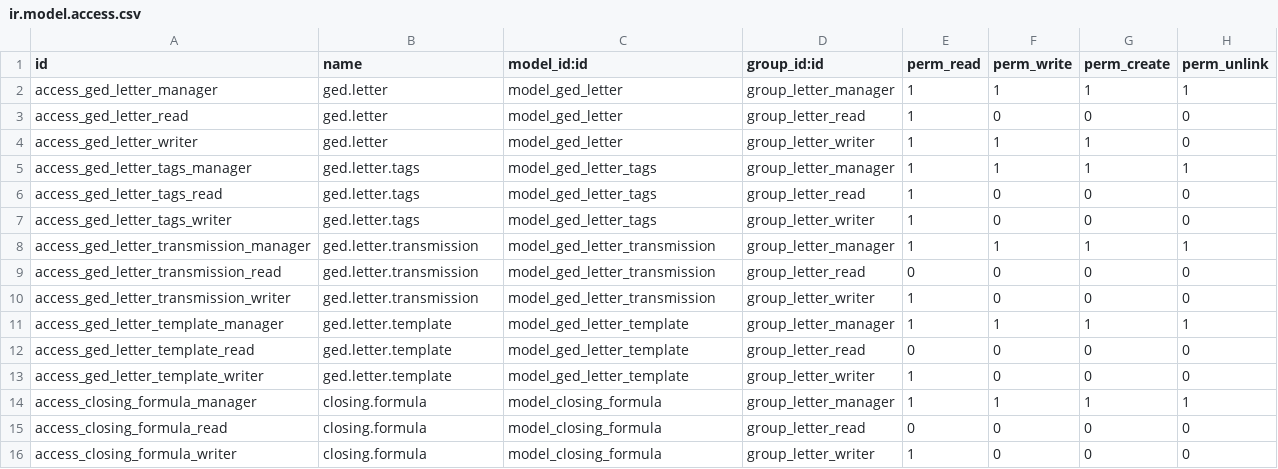
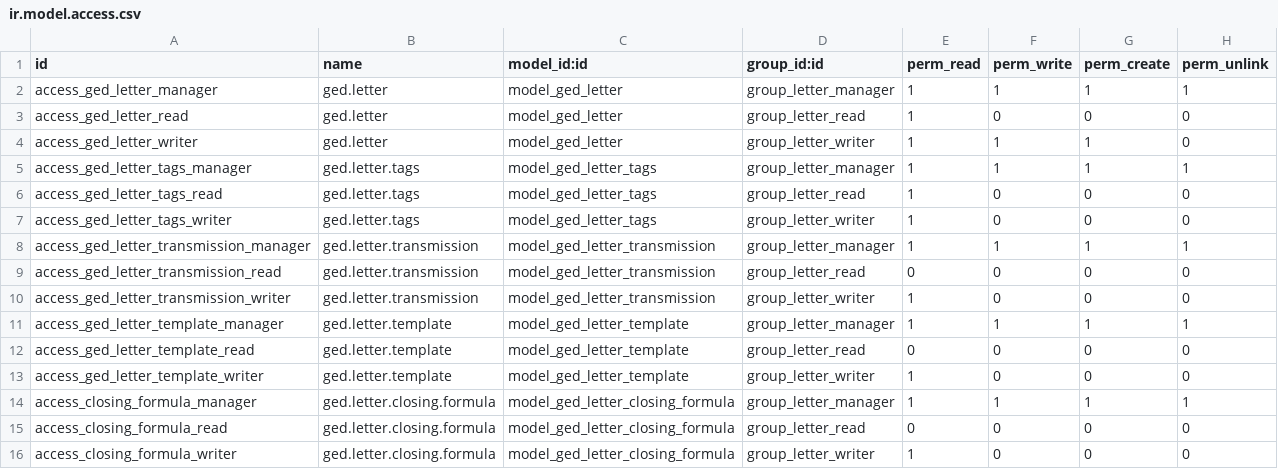
Before and after one commit to odoousers2014/z-odoo8-addons, a CSV file: ged_letter/security/ir.model.access.csv, drawn as a sheet.

Commit message:
[FIX]ged_letter: Fix multiples bugs. -Create separate field for tags -Add count button into category -Create new view "My Letters" -Add menu badge count pending_confirm -Add French translation -Fix count widget context

```diff
--- a/ged_letter/security/ir.model.access.csv
+++ b/ged_letter/security/ir.model.access.csv
@@ -13,4 +13,4 @@ access_ged_letter_template_read,ged.letter.template,model_ged_letter_template,gr
 access_ged_letter_template_writer,ged.letter.template,model_ged_letter_template,group_letter_writer,1,0,0,0
-access_closing_formula_manager,closing.formula,model_closing_formula,group_letter_manager,1,1,1,1
-access_closing_formula_read,closing.formula,model_closing_formula,group_letter_read,0,0,0,0
-access_closing_formula_writer,closing.formula,model_closing_formula,group_letter_writer,1,0,0,0
+access_closing_formula_manager,ged.letter.closing.formula,model_ged_letter_closing_formula,group_letter_manager,1,1,1,1
+access_closing_formula_read,ged.letter.closing.formula,model_ged_letter_closing_formula,group_letter_read,0,0,0,0
+access_closing_formula_writer,ged.letter.closing.formula,model_ged_letter_closing_formula,group_letter_writer,1,0,0,0
```
Also changed, not shown: 6 other files.
